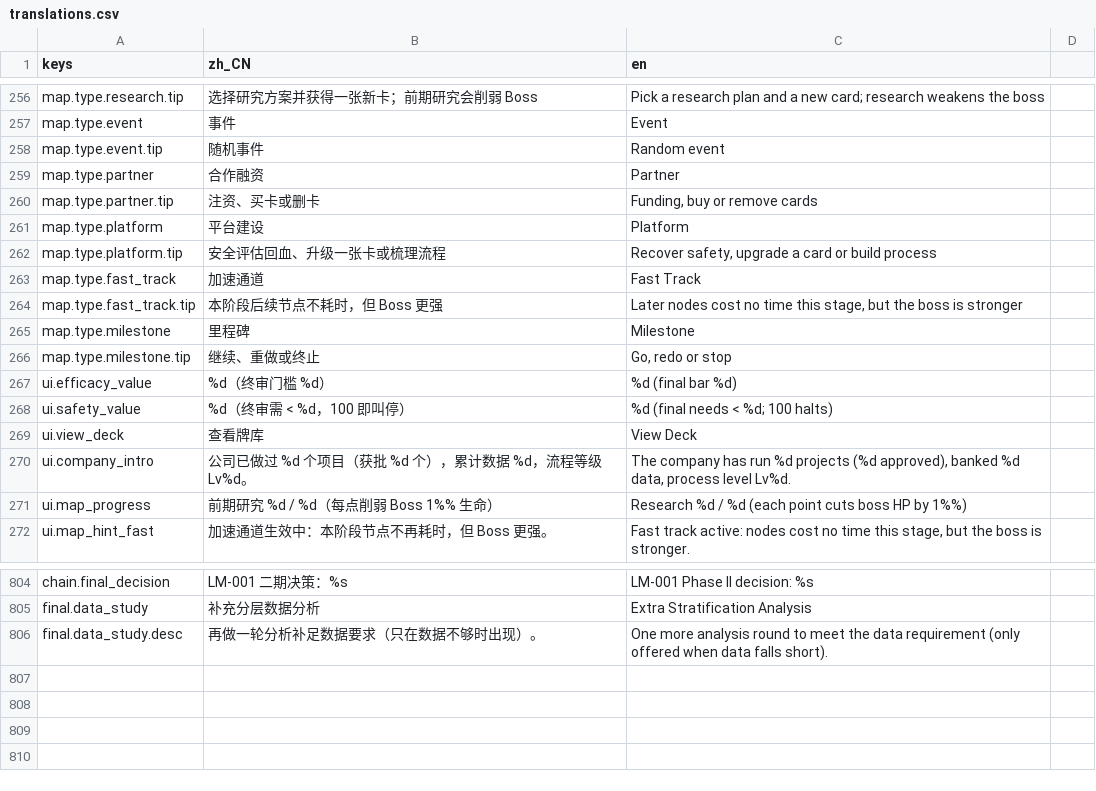
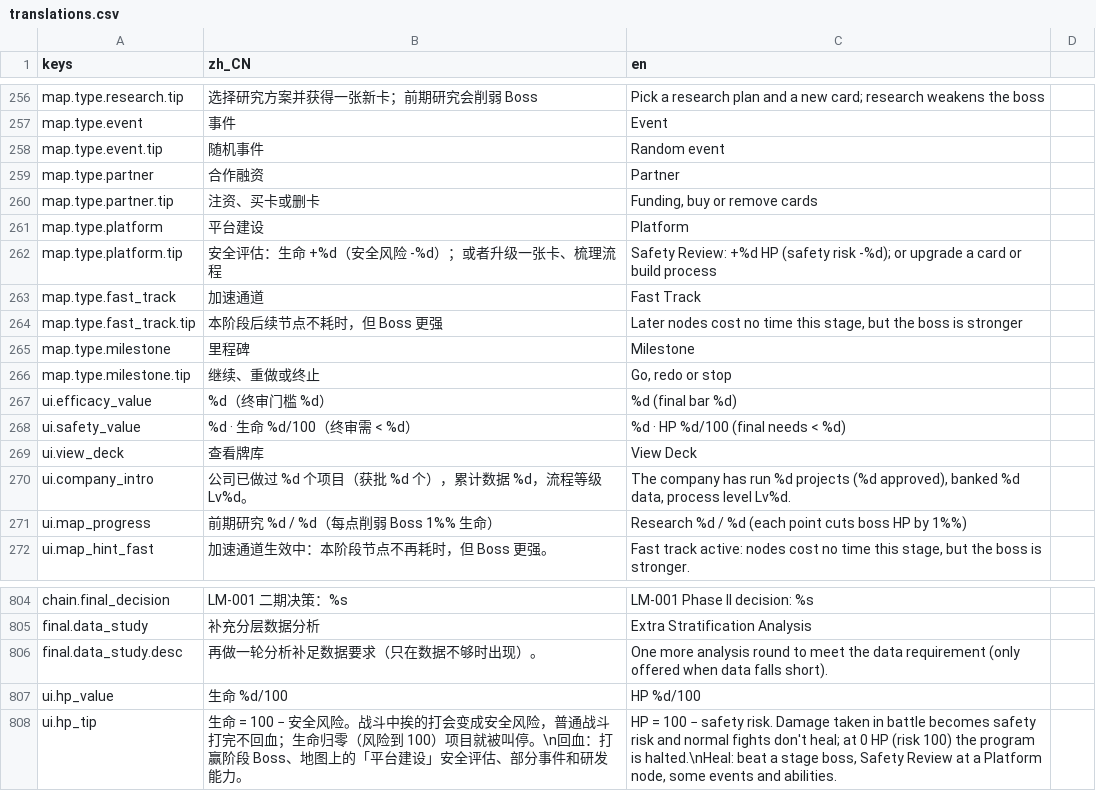
Before and after one commit to bug1024/LastMolecule, a CSV file: localization/translations.csv, drawn as a sheet; only a part is shown, gaps mark what is left out.

```diff
--- a/localization/translations.csv
+++ b/localization/translations.csv
@@ -261,3 +261,3 @@ map.type.partner.tip,注资、买卡或删卡,"Funding, buy or remove cards"
 map.type.platform,平台建设,Platform
-map.type.platform.tip,安全评估回血、升级一张卡或梳理流程,"Recover safety, upgrade a card or build process"
+map.type.platform.tip,安全评估：生命 +%d（安全风险 -%d）；或者升级一张卡、梳理流程,Safety Review: +%d HP (safety risk -%d); or upgrade a card or build process
 map.type.fast_track,加速通道,Fast Track
@@ -267,3 +267,3 @@ map.type.milestone.tip,继续、重做或终止,"Go, redo or stop"
 ui.efficacy_value,%d（终审门槛 %d）,%d (final bar %d)
-ui.safety_value,%d（终审需 < %d，100 即叫停）,%d (final needs < %d; 100 halts)
+ui.safety_value,%d · 生命 %d/100（终审需 < %d）,%d · HP %d/100 (final needs < %d)
 ui.view_deck,查看牌库,View Deck
@@ -806 +806,3 @@ final.data_study,补充分层数据分析,Extra Stratification Analysis
 final.data_study.desc,再做一轮分析补足数据要求（只在数据不够时出现）。,One more analysis round to meet the data requirement (only offered when data falls short).
+ui.hp_value,生命 %d/100,HP %d/100
+ui.hp_tip,生命 = 100 − 安全风险。战斗中挨的打会变成安全风险，普通战斗打完不回血；生命归零（风险到 100）项目就被叫停。\n回血：打赢阶段 Boss、地图上的「平台建设」安全评估、部分事件和研发能力。,"HP = 100 − safety risk. Damage taken in battle becomes safety risk and normal fights don't heal; at 0 HP (risk 100) the program is halted.\nHeal: beat a stage boss, Safety Review at a Platform node, some events and abilities."
```
Also changed, not shown: 6 other files.
